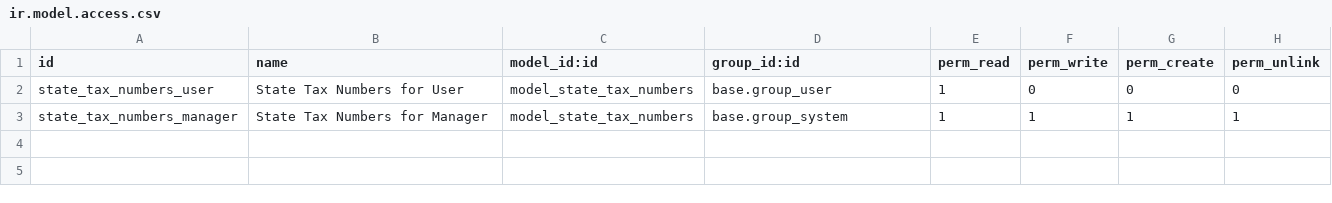
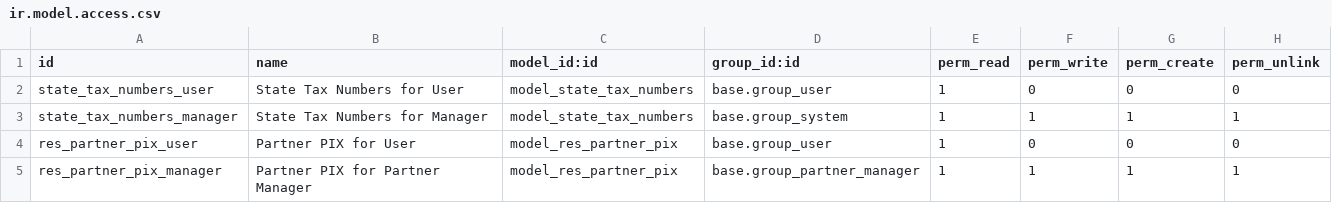
Before and after one commit to it-brasil/it_brasil, a CSV file: l10n_br_base/security/ir.model.access.csv, drawn as a sheet.

```diff
--- a/l10n_br_base/security/ir.model.access.csv
+++ b/l10n_br_base/security/ir.model.access.csv
@@ -3 +3,3 @@
 "state_tax_numbers_manager","State Tax Numbers for Manager","model_state_tax_numbers","base.group_system",1,1,1,1
+"res_partner_pix_user","Partner PIX for User","model_res_partner_pix","base.group_user",1,0,0,0
+"res_partner_pix_manager","Partner PIX for Partner Manager","model_res_partner_pix","base.group_partner_manager",1,1,1,1
```
Also changed, not shown: l10n_br_base/data/res.city.csv, 21 other files.
